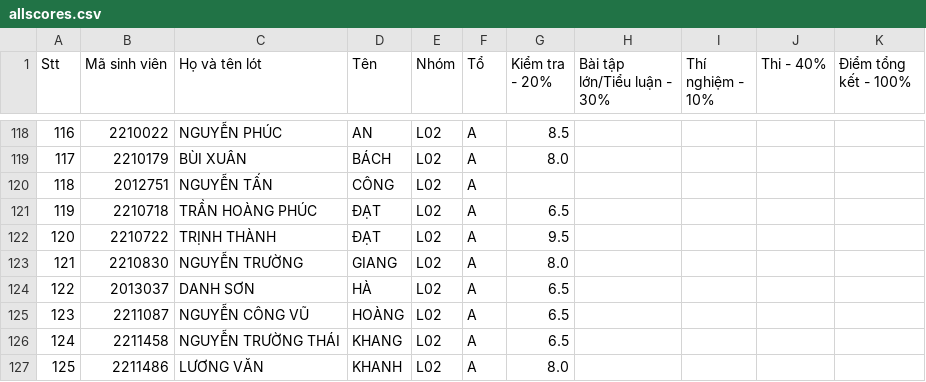
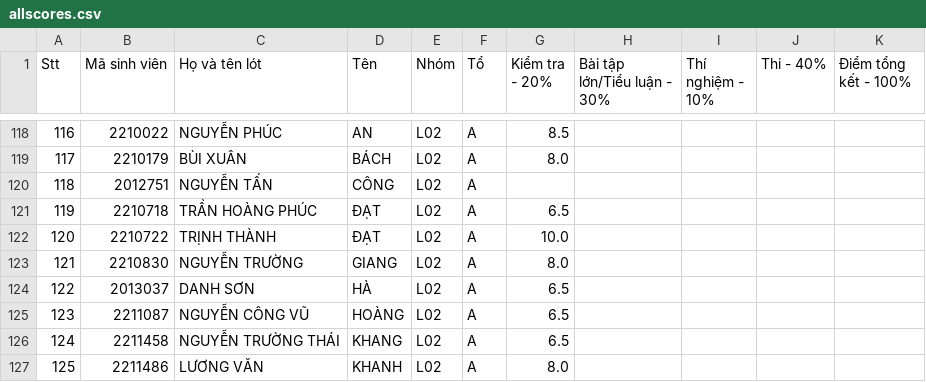
Before and after one commit to ThanhBinhTran/ThanhBinhTran.github.io, a CSV file: DigitalSystemDesignHDLScore/2023_HK222/allscores.csv, drawn as a sheet; only a part is shown, gaps mark what is left out.

```diff
--- a/DigitalSystemDesignHDLScore/2023_HK222/allscores.csv
+++ b/DigitalSystemDesignHDLScore/2023_HK222/allscores.csv
@@ -121,3 +121,3 @@ Stt,Mã sinh viên,Họ và tên lót,Tên,Nhóm,Tổ,Kiểm tra - 20%,Bài tậ
 119,2210718,TRẦN HOÀNG PHÚC,ĐẠT,L02,A,6.5,,,,
-120,2210722,TRỊNH THÀNH,ĐẠT,L02,A,9.5,,,,
+120,2210722,TRỊNH THÀNH,ĐẠT,L02,A,10.0,,,,
 121,2210830,NGUYỄN TRƯỜNG,GIANG,L02,A,8.0,,,,
```
Also changed, not shown: DigitalSystemDesignHDLScore/2023_HK222/bonus.csv.
